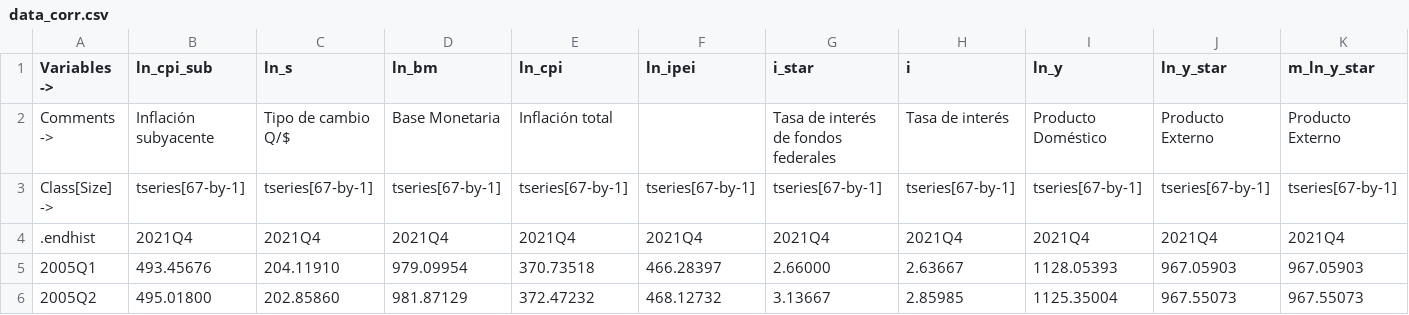
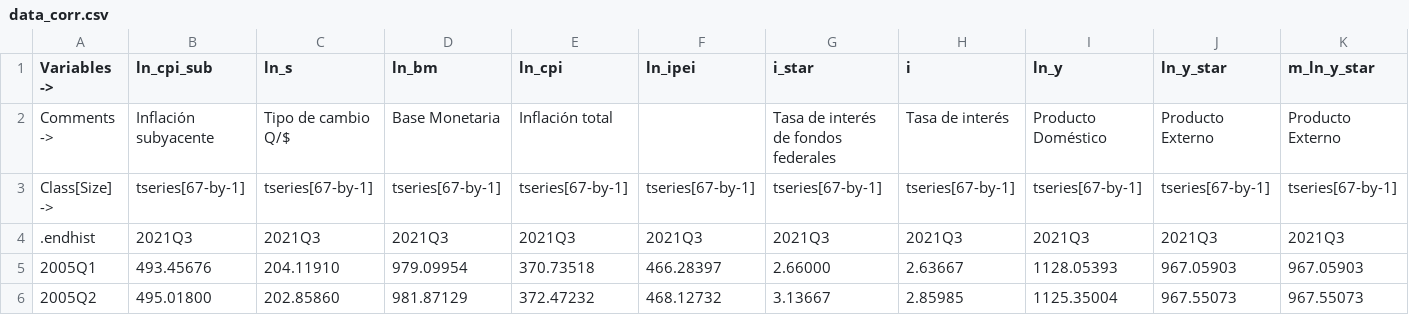
Before and after one commit to DIE-BG/SVAR504B_APP, a CSV file: data/corrimientos/2021-11/v0/data_corr.csv, drawn as a sheet; only a part is shown; the diff covers the shown part only; the diff names each change by its address in the sheet, - before the commit and + after, or states it on an @@ line.

```diff
--- a/data/corrimientos/2021-11/v0/data_corr.csv
+++ b/data/corrimientos/2021-11/v0/data_corr.csv
-B4 (ln_cpi_sub): 2021Q4
+B4 (ln_cpi_sub): 2021Q3
-C4 (ln_s): 2021Q4
+C4 (ln_s): 2021Q3
-D4 (ln_bm): 2021Q4
+D4 (ln_bm): 2021Q3
-E4 (ln_cpi): 2021Q4
+E4 (ln_cpi): 2021Q3
-F4 (ln_ipei): 2021Q4
+F4 (ln_ipei): 2021Q3
-G4 (i_star): 2021Q4
+G4 (i_star): 2021Q3
-H4 (i): 2021Q4
+H4 (i): 2021Q3
-I4 (ln_y): 2021Q4
+I4 (ln_y): 2021Q3
-J4 (ln_y_star): 2021Q4
+J4 (ln_y_star): 2021Q3
-K4 (m_ln_y_star): 2021Q4
+K4 (m_ln_y_star): 2021Q3
```
Also changed, not shown: 8 edited cells elsewhere in this file, data/corrimientos/2022-11/v0/data_corr.csv, data/corrimientos/2023-11/v0/data_corr.csv, 9 other files.
